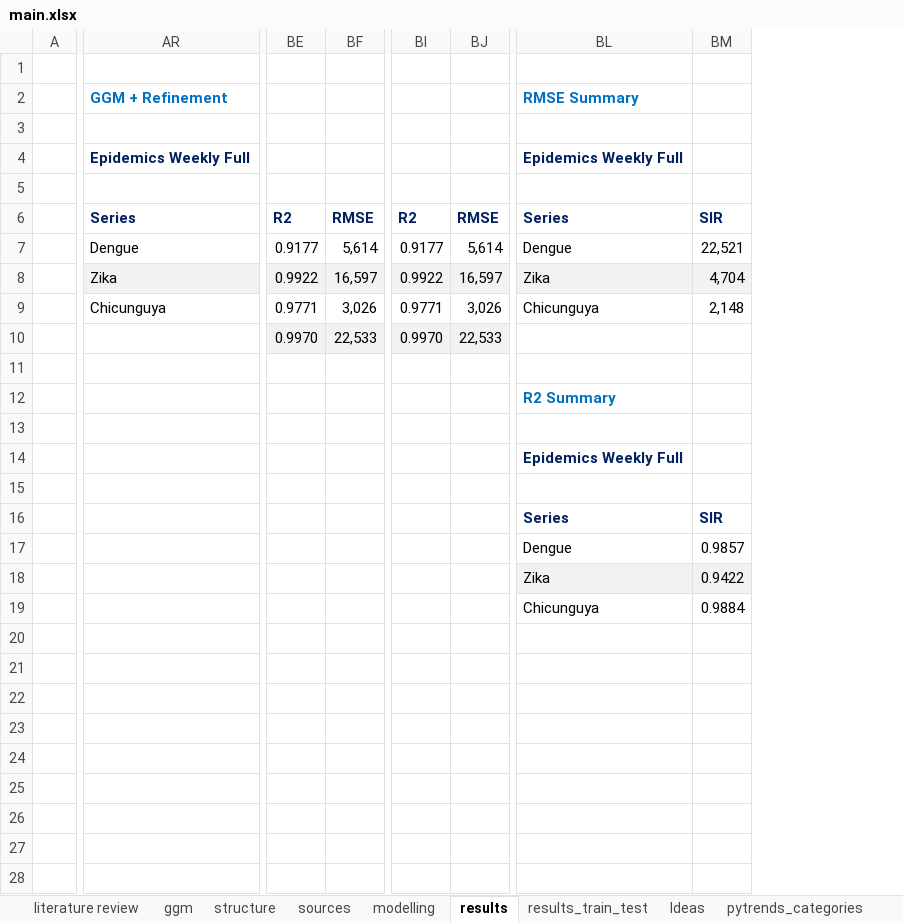
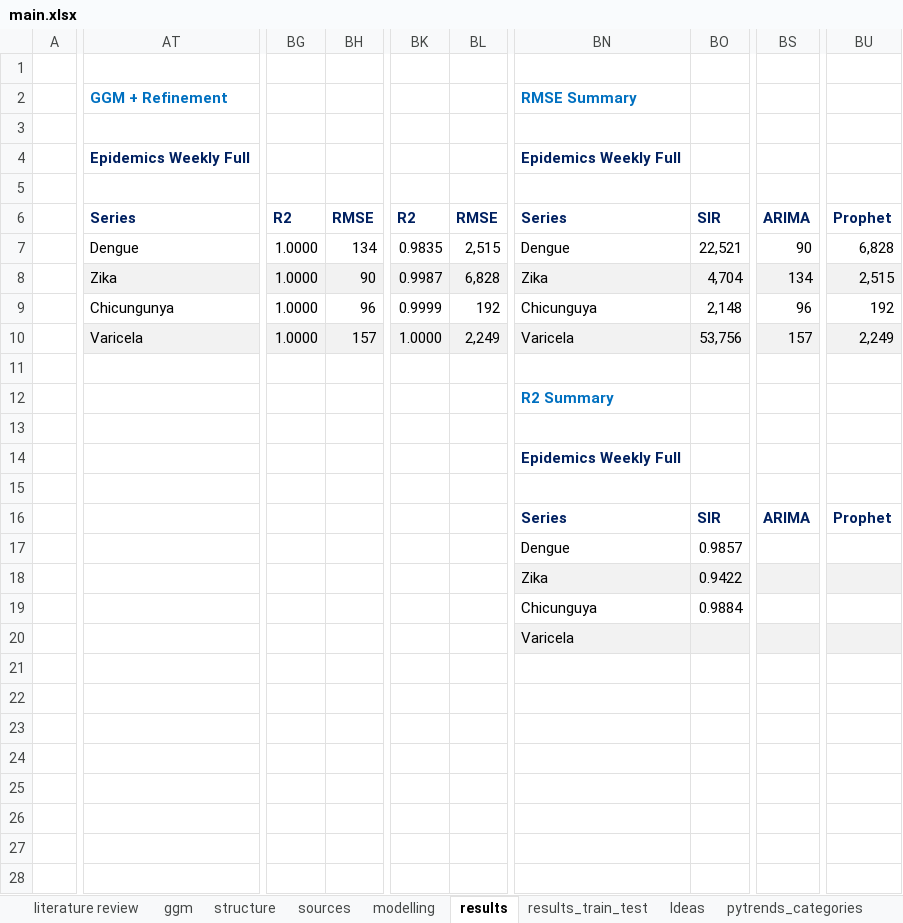
Before and after one commit to danielgvb/thesis, an Excel workbook: administrative/main.xlsx, sheet results, drawn as a sheet; only a part is shown, gaps mark what is left out; values as stored, in another font and other column widths than the file's, no borders; conditional formats not drawn; removed rows and columns are numbered as before the commit, all else as after; rows hold the shown columns only; the diff covers the shown part only; the diff names each change by its address in the sheet, - before the commit and + after, or states it on an @@ line.

```diff
--- a/administrative/main.xlsx (sheet results)
+++ b/administrative/main.xlsx (sheet results)
-column BE, rows 6-10: R2 | 0.9177 | 0.9922 | 0.9771 | 0.9970
-column BF, rows 6-10: RMSE | 5,614 | 16,597 | 3,026 | 22,533
+column BG, rows 6-10: R2 | 1.0000 | 1.0000 | 1.0000 | 1.0000
+column BH, rows 6-10: RMSE | 134 | 90 | 96 | 157
-column BI, rows 6-10: R2 | 0.9177 | 0.9922 | 0.9771 | 0.9970
-column BJ, rows 6-10: RMSE | 5,614 | 16,597 | 3,026 | 22,533
+column BK, rows 6-10: R2 | 0.9835 | 0.9987 | 0.9999 | 1.0000
+column BL, rows 6-10: RMSE | 2,515 | 6,828 | 192 | 2,249
+column BS, rows 6-16: ARIMA | 90 | 134 | 96 | 157 |  |  |  |  |  | ARIMA
+column BU, rows 6-16: Prophet | 6,828 | 2,515 | 192 | 2,249 |  |  |  |  |  | Prophet
-row 1: (empty)
+row 1: (empty)
-AT9: Chicunguya
+AT9: Chicungunya
-AT10: (empty)
+AT10: Varicela
-AT10 fill: none
+AT10 fill: #F2F2F2
-BN10: (empty)
+BN10: Varicela
-BN10:BO10 fill: none
+BN10:BO10 fill: #F2F2F2
-BO10: (empty)
+BO10: 53,756
-BN20: (empty)
+BN20: Varicela
-BN20:BO20 fill: none
+BN20:BO20 fill: #F2F2F2
```
Also changed, not shown: 2 added columns, 6 edited cells and cell formats elsewhere in this sheet, sheet results_train_test, formulas that keep their value, 3 other files.
